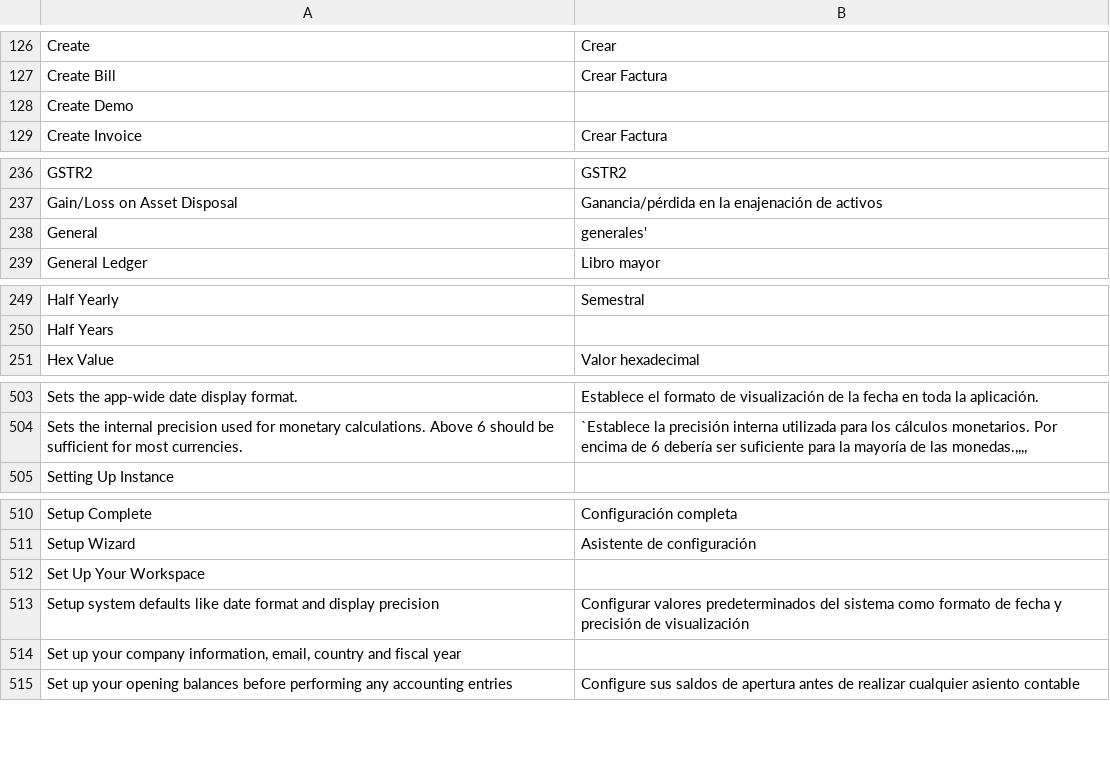
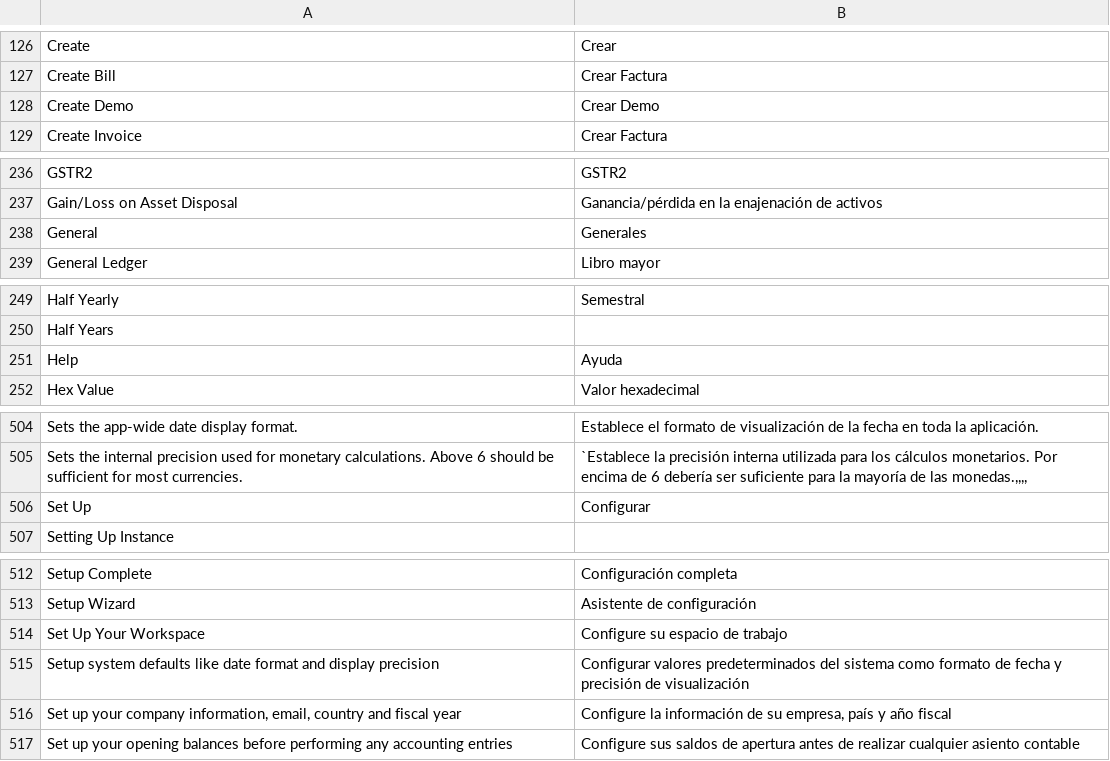
Before and after one commit to goldhorsedev0101/pro-account-books, a CSV file: translations/es.csv, drawn as a sheet; only a part is shown, gaps mark what is left out; addresses are those after the commit; the diff covers the shown part only; the diff names each change by its address in the sheet, - before the commit and + after, or states it on an @@ line.

Commit message:
Add a few translated string for ES

```diff
--- a/translations/es.csv
+++ b/translations/es.csv
-B128: (empty)
+B128: Crear Demo
-B238: generales'
+B238: Generales
+row 251: Help | Ayuda
+row 506: Set Up | Configurar
-B514: (empty)
+B514: Configure su espacio de trabajo
-B516: (empty)
+B516: Configure la información de su empresa, país y año fiscal
```
Also changed, not shown: 2 edited cells elsewhere in this file.
